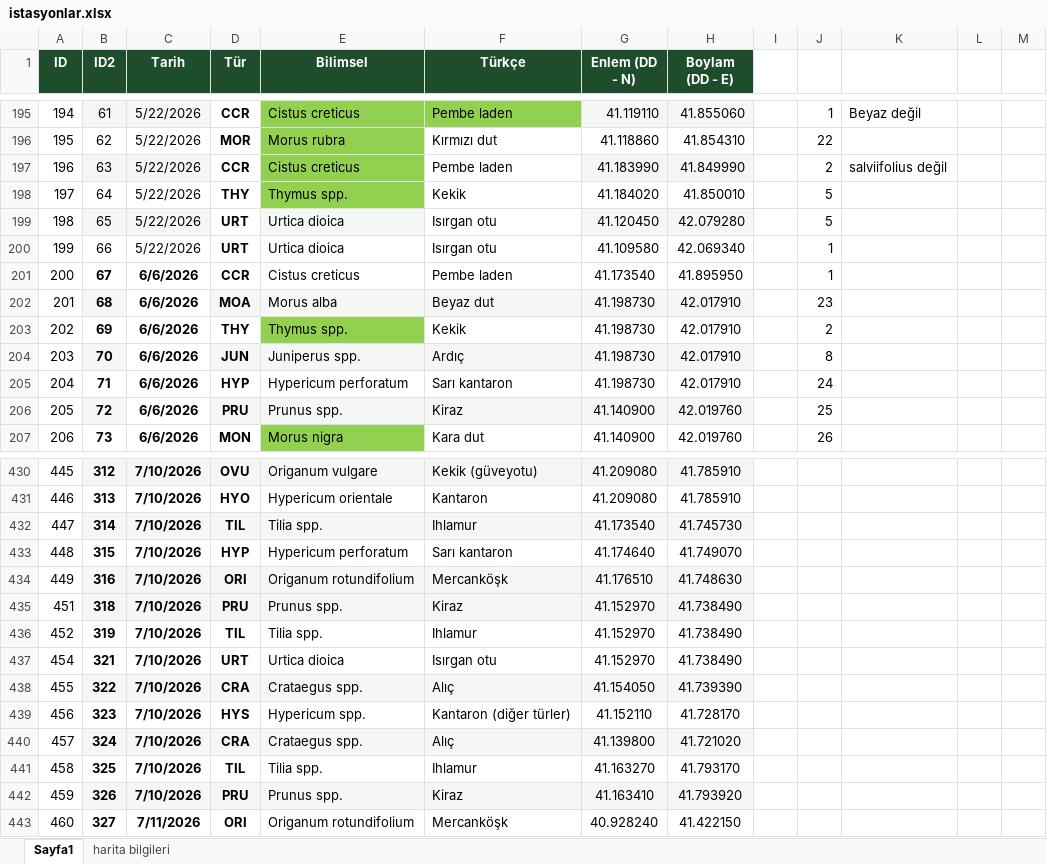
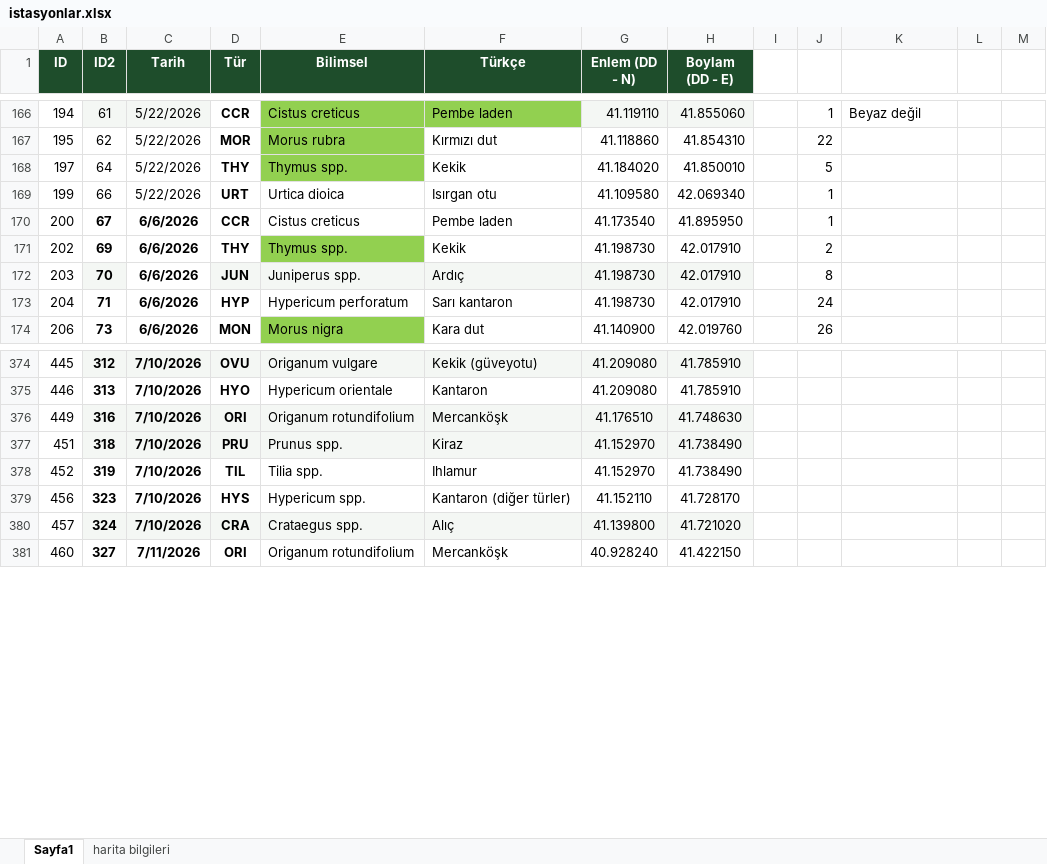
Before and after one commit to exlebriz/bitki-haritasiSS, an Excel workbook: data/istasyonlar.xlsx, sheet Sayfa1, drawn as a sheet; only a part is shown, gaps mark what is left out; values as stored, in another font and other column widths than the file's, no borders; the diff covers the shown part only; the diff names each change by its address in the sheet, - before the commit and + after, or states it on an @@ line.

```diff
--- a/data/istasyonlar.xlsx (sheet Sayfa1)
+++ b/data/istasyonlar.xlsx (sheet Sayfa1)
-row 197: 196 | 63 | 5/22/2026 | CCR | Cistus creticus | Pembe laden | 41.183990 | 41.849990 |  | 2 | salviifolius değil
-row 199: 198 | 65 | 5/22/2026 | URT | Urtica dioica | Isırgan otu | 41.120450 | 42.079280 |  | 5
-row 202: 201 | 68 | 6/6/2026 | MOA | Morus alba | Beyaz dut | 41.198730 | 42.017910 |  | 23
-row 206: 205 | 72 | 6/6/2026 | PRU | Prunus spp. | Kiraz | 41.140900 | 42.019760 |  | 25
-row 432: 447 | 314 | 7/10/2026 | TIL | Tilia spp. | Ihlamur | 41.173540 | 41.745730
-row 433: 448 | 315 | 7/10/2026 | HYP | Hypericum perforatum | Sarı kantaron | 41.174640 | 41.749070
-row 437: 454 | 321 | 7/10/2026 | URT | Urtica dioica | Isırgan otu | 41.152970 | 41.738490
-row 438: 455 | 322 | 7/10/2026 | CRA | Crataegus spp. | Alıç | 41.154050 | 41.739390
-row 441: 458 | 325 | 7/10/2026 | TIL | Tilia spp. | Ihlamur | 41.163270 | 41.793170
-row 442: 459 | 326 | 7/10/2026 | PRU | Prunus spp. | Kiraz | 41.163410 | 41.793920
```
Also changed, not shown: 86 removed rows and 45 edited cells elsewhere in this sheet, sheet harita bilgileri.
